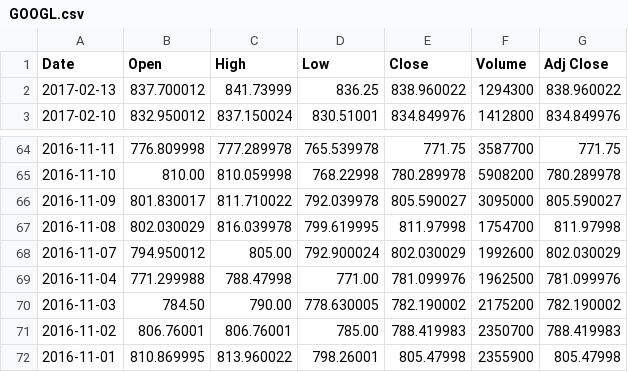
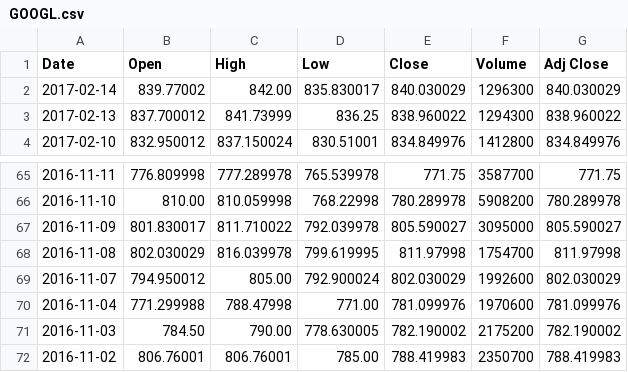
Before and after one commit to BrianIshii/StockAnalyzer, a CSV file: StockData/GOOGL.csv, drawn as a sheet; only a part is shown, gaps mark what is left out; the shorter side is filled out with more unchanged rows.

```diff
--- a/StockData/GOOGL.csv
+++ b/StockData/GOOGL.csv
@@ -1,2 +1,3 @@
 Date,Open,High,Low,Close,Volume,Adj Close
+2017-02-14,839.77002,842.00,835.830017,840.030029,1296300,840.030029
 2017-02-13,837.700012,841.73999,836.25,838.960022,1294300,838.960022
@@ -68,3 +69,3 @@ Date,Open,High,Low,Close,Volume,Adj Close
 2016-11-07,794.950012,805.00,792.900024,802.030029,1992600,802.030029
-2016-11-04,771.299988,788.47998,771.00,781.099976,1962500,781.099976
+2016-11-04,771.299988,788.47998,771.00,781.099976,1970600,781.099976
 2016-11-03,784.50,790.00,778.630005,782.190002,2175200,782.190002
```
Also changed, not shown: StockData/AMZN.csv, StockData/SPY.csv, 2 other files.
